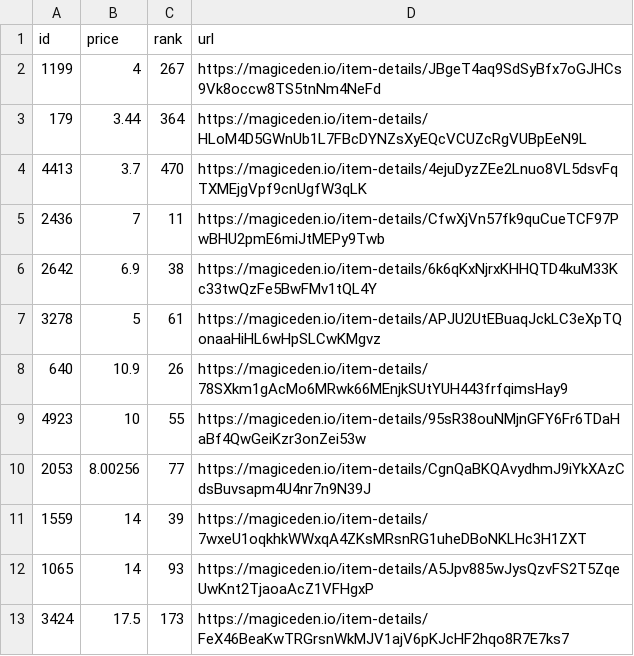
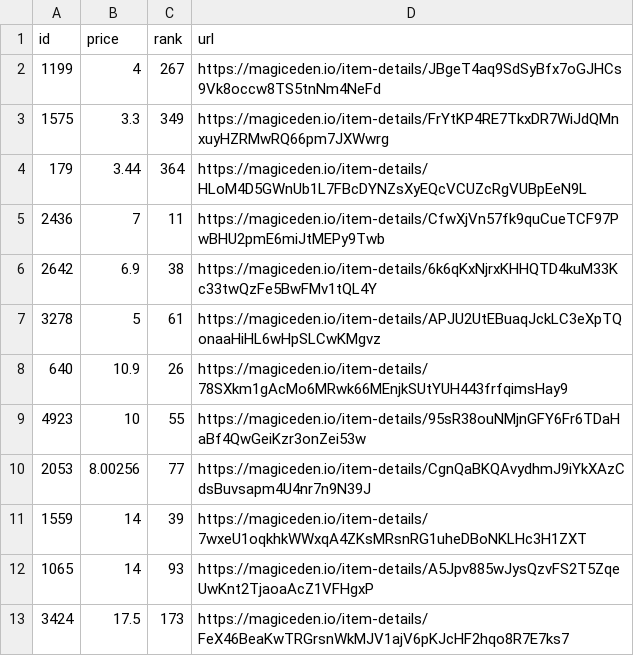
Before and after one commit to braposo/sdb-monitor, a CSV file: sdb-toppicks.csv, drawn as a sheet; removed rows and columns are numbered as before the commit, all else as after; the diff names each change by its address in the sheet, - before the commit and + after, or states it on an @@ line.

Commit message:
Flat: latest data (2021-11-09T05:34:48.580Z) {   "date": "2021-11-09T05:34:48.580Z",   "files": [     {       "name": "sdb-data.csv",       "deltaBytes": 94,       "source": "https://api-mainnet.magiceden.io/rpc/getListedNFTsByQuery?q=%7B%22%24match%22%3A%7B%22collectionSymbol%22%3A%22solana_droid_business%22%7D%2C%22%24sort%22%3A%7B%22takerAmount%22%3A1%2C%22createdAt%22%3A-1%7D%2C%22%24skip%22%3A0%2C%22%24limit%22%3A5000%7D"     },     {       "name": "sdb-toppicks.csv",       "deltaBytes": 0,       "source": "https://api-mainnet.magiceden.io/rpc/getListedNFTsByQuery?q=%7B%22%24match%22%3A%7B%22collectionSymbol%22%3A%22solana_droid_business%22%7D%2C%22%24sort%22%3A%7B%22takerAmount%22%3A1%2C%22createdAt%22%3A-1%7D%2C%22%24skip%22%3A0%2C%22%24limit%22%3A5000%7D"     },     {       "name": "zzz/sdb-data.json",       "deltaBytes": 1257,       "source": "https://api-mainnet.magiceden.io/rpc/getListedNFTsByQuery?q=%7B%22%24match%22%3A%7B%22collectionSymbol%22%3A%22solana_droid_business%22%7D%2C%22%24sort%22%3A%7B%22takerAmount%22%3A1%2C%22createdAt%22%3A-1%7D%2C%22%24skip%22%3A0%2C%22%24limit%22%3A5000%7D"     }   ] }

```diff
--- a/sdb-toppicks.csv
+++ b/sdb-toppicks.csv
+row 3: 1575 | 3.3 | 349 | https://magiceden.io/item-details/FrYtKP4RE7TkxDR7WiJdQMnxuyHZRMwRQ66pm7JXWwrg
-row 4: 4413 | 3.7 | 470 | https://magiceden.io/item-details/4ejuDyzZEe2Lnuo8VL5dsvFqTXMEjgVpf9cnUgfW3qLK
```
Also changed, not shown: sdb-data.csv, 1 other file.
